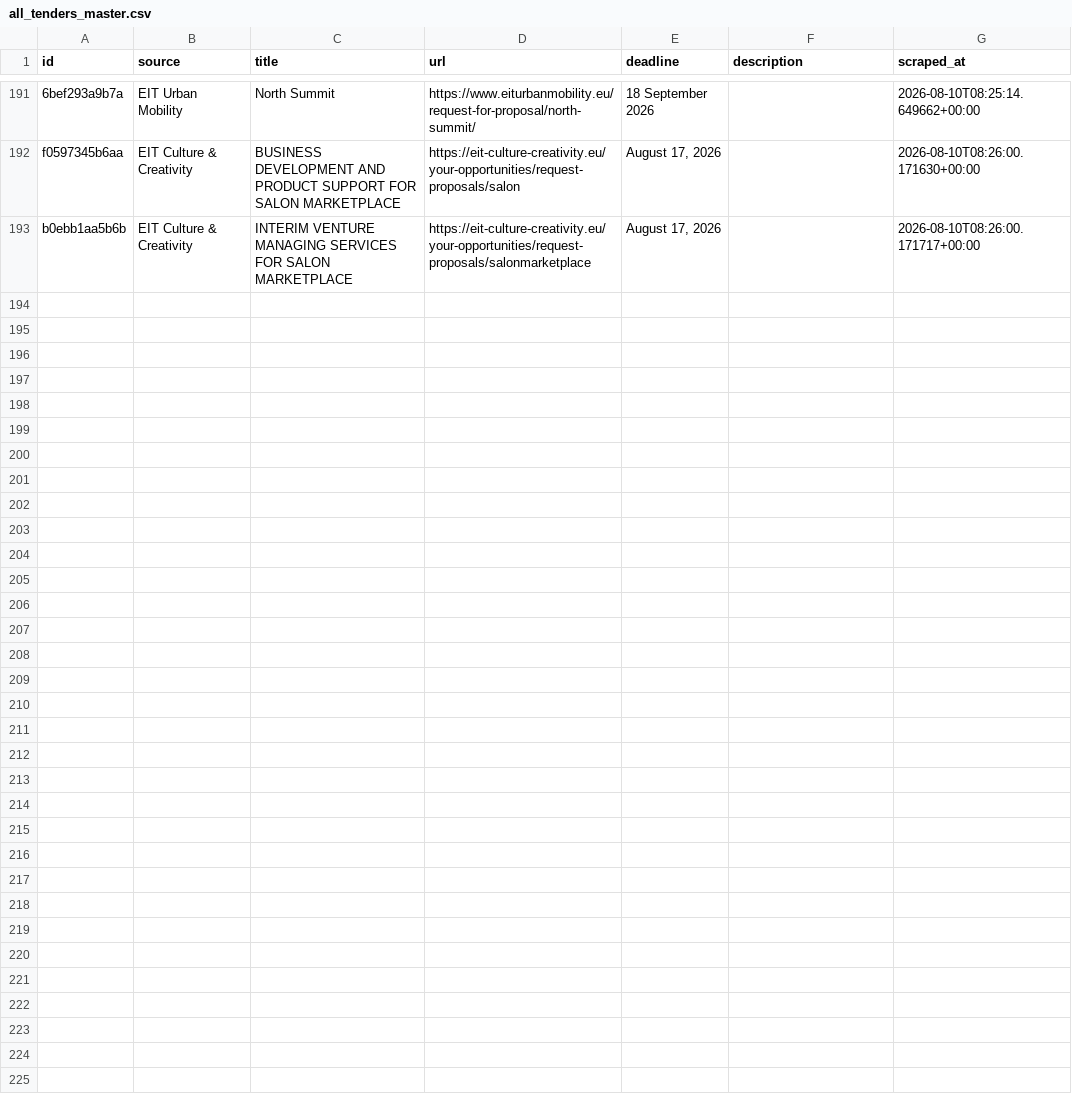
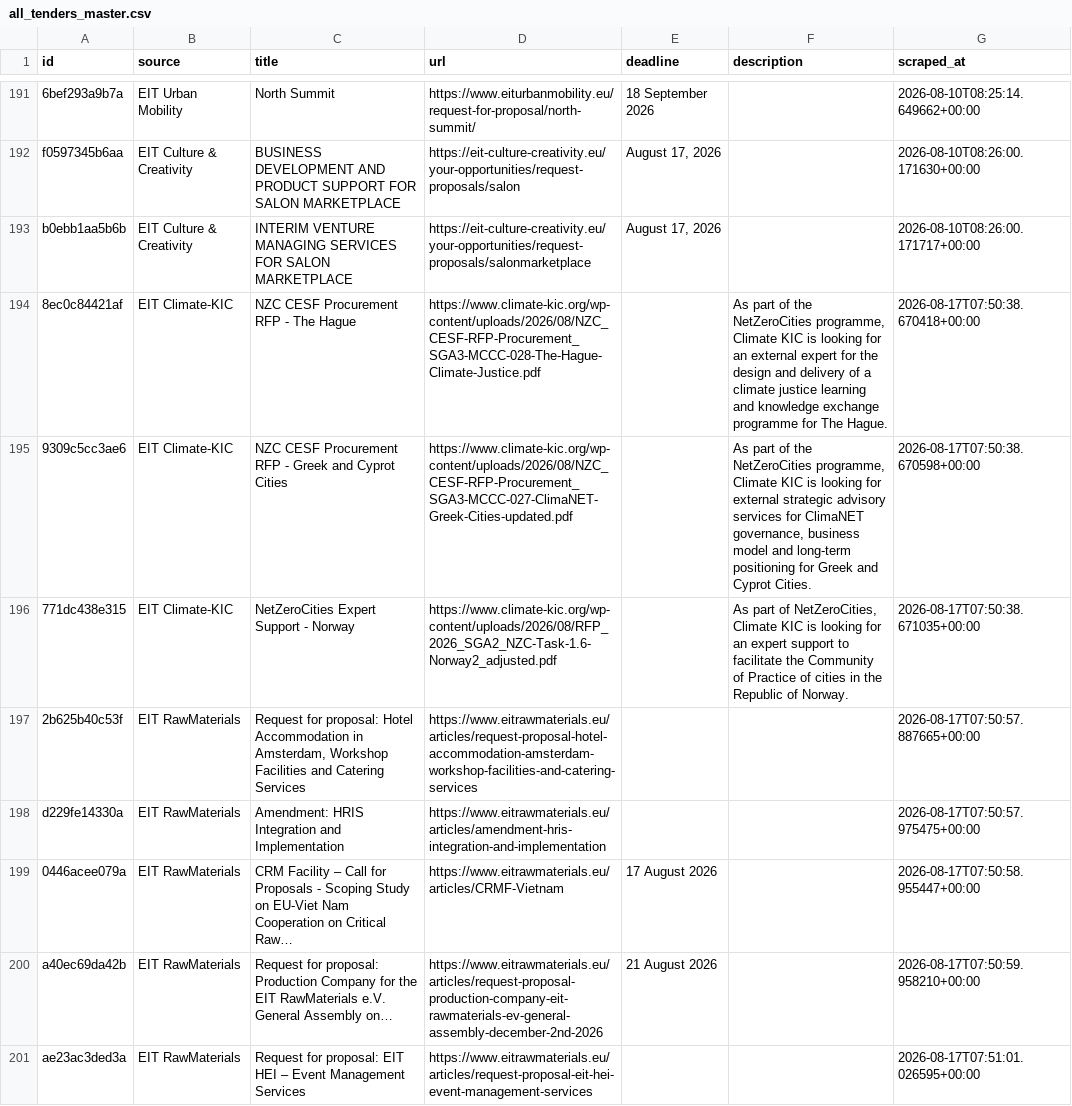
Before and after one commit to petra-rgb/TED-API, a CSV file: output/all_tenders_master.csv, drawn as a sheet; only a part is shown, gaps mark what is left out.

```diff
--- a/output/all_tenders_master.csv
+++ b/output/all_tenders_master.csv
@@ -208 +208,9 @@ f0597345b6aa,EIT Culture & Creativity,BUSINESS DEVELOPMENT AND PRODUCT SUPPORT F
 b0ebb1aa5b6b,EIT Culture & Creativity,INTERIM VENTURE MANAGING SERVICES FOR SALON MARKETPLACE,https://eit-culture-creativity.eu/your-opportunities/request-proposals/salonmarketplace,"August 17, 2026",,2026-08-10T08:26:00.171717+00:00
+8ec0c84421af,EIT Climate-KIC,NZC CESF Procurement RFP - The Hague,https://www.climate-kic.org/wp-content/uploads/2026/08/NZC_CESF-RFP-Procurement_SGA3-MCCC-028-The-Hague-Climate-Justice.pdf,,"As part of the NetZeroCities programme, Climate KIC is looking for an external expert for the design and delivery of a climate justice learning and knowledge exchange programme for The Hague.",2026-08-17T07:50:38.670418+00:00
+9309c5cc3ae6,EIT Climate-KIC,NZC CESF Procurement RFP - Greek and Cyprot Cities,https://www.climate-kic.org/wp-content/uploads/2026/08/NZC_CESF-RFP-Procurement_SGA3-MCCC-027-ClimaNET-Greek-Cities-updated.pdf,,"As part of the NetZeroCities programme, Climate KIC is looking for external strategic advisory services for ClimaNET governance, business model and long-term positioning for Greek and Cyprot Cities.",2026-08-17T07:50:38.670598+00:00
+771dc438e315,EIT Climate-KIC,NetZeroCities Expert Support - Norway,https://www.climate-kic.org/wp-content/uploads/2026/08/RFP_2026_SGA2_NZC-Task-1.6-Norway2_adjusted.pdf,,"As part of NetZeroCities, Climate KIC is looking for an expert support to facilitate the Community of Practice of cities in the Republic of Norway.",2026-08-17T07:50:38.671035+00:00
+2b625b40c53f,EIT RawMaterials,"Request for proposal: Hotel Accommodation in Amsterdam, Workshop Facilities and Catering Services",https://www.eitrawmaterials.eu/articles/request-proposal-hotel-accommodation-amsterdam-workshop-facilities-and-catering-services,,,2026-08-17T07:50:57.887665+00:00
+d229fe14330a,EIT RawMaterials,Amendment: HRIS Integration and Implementation,https://www.eitrawmaterials.eu/articles/amendment-hris-integration-and-implementation,,,2026-08-17T07:50:57.975475+00:00
+0446acee079a,EIT RawMaterials,CRM Facility – Call for Proposals - Scoping Study on EU-Viet Nam Cooperation on Critical Raw…,https://www.eitrawmaterials.eu/articles/CRMF-Vietnam,17 August 2026,,2026-08-17T07:50:58.955447+00:00
+a40ec69da42b,EIT RawMaterials,Request for proposal:  Production Company for the EIT  RawMaterials e.V. General  Assembly on…,https://www.eitrawmaterials.eu/articles/request-proposal-production-company-eit-rawmaterials-ev-general-assembly-december-2nd-2026,21 August 2026,,2026-08-17T07:50:59.958210+00:00
+ae23ac3ded3a,EIT RawMaterials,Request for proposal: EIT HEI – Event Management Services,https://www.eitrawmaterials.eu/articles/request-proposal-eit-hei-event-management-services,,,2026-08-17T07:51:01.026595+00:00
```
Also changed, not shown: output/active_tenders.csv, output/evaluated_master.csv, 1 other file.
